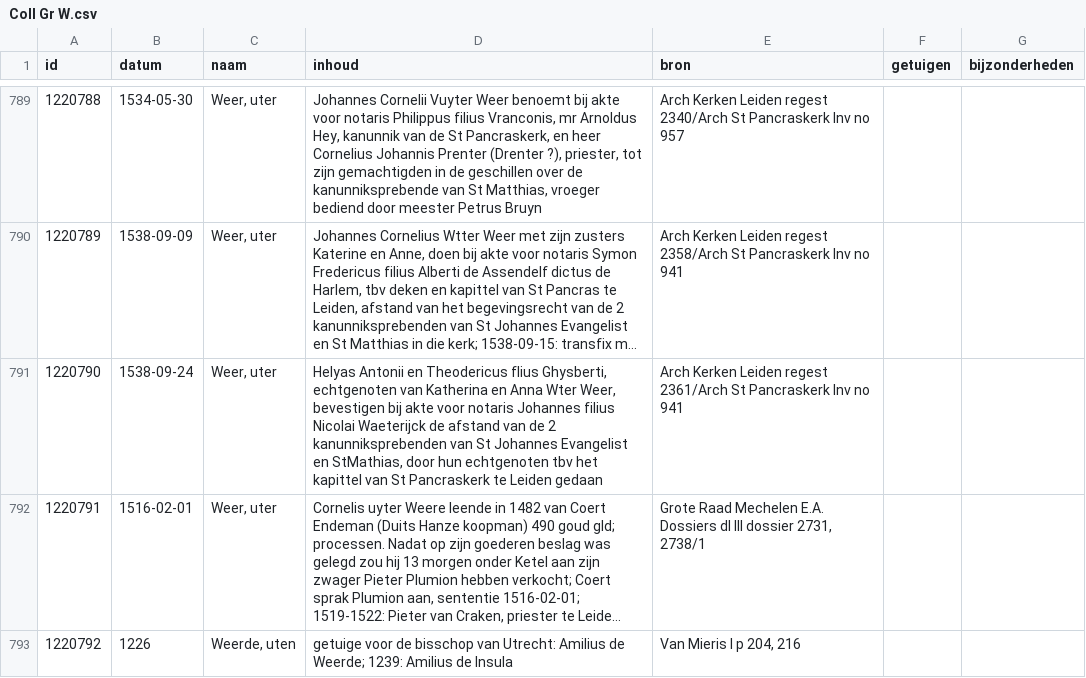
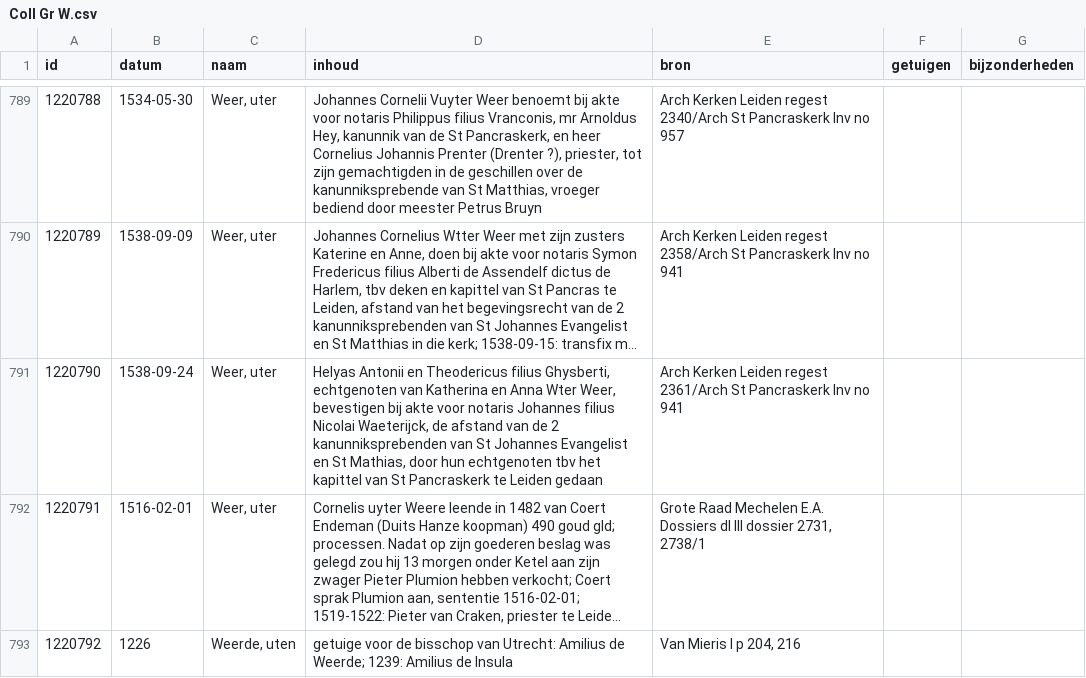
Before and after one commit to collectiegroesbeek/collectiegroesbeek-data, a CSV file: Coll Gr W.csv, drawn as a sheet; only a part is shown, gaps mark what is left out; long unchanged cells end in …; the diff names each change by its address in the sheet, - before the commit and + after, or states it on an @@ line.

```diff
--- a/Coll Gr W.csv
+++ b/Coll Gr W.csv
-D791 (inhoud): …en Theodericus flius Ghysberti, echtgenoten van Katherina en Anna Wter Weer, bevestigen bij akte voor notaris Johannes filius Nicolai Waeterijck de afstand van de 2 kanunniksprebenden van St Johannes Evangelist en StMathias, door hun…
+D791 (inhoud): …en Theodericus filius Ghysberti, echtgenoten van Katherina en Anna Wter Weer, bevestigen bij akte voor notaris Johannes filius Nicolai Waeterijck, de afstand van de 2 kanunniksprebenden van St Johannes Evangelist en St Mathias, door hun…
```
Also changed, not shown: 7 other files.
